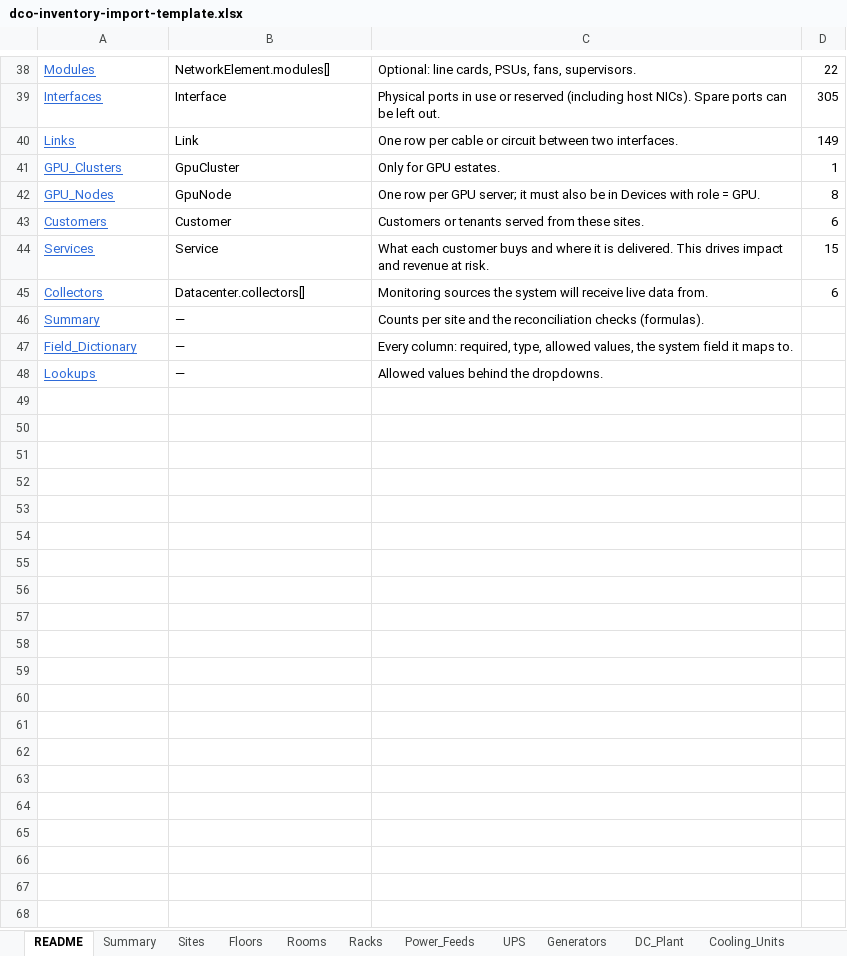
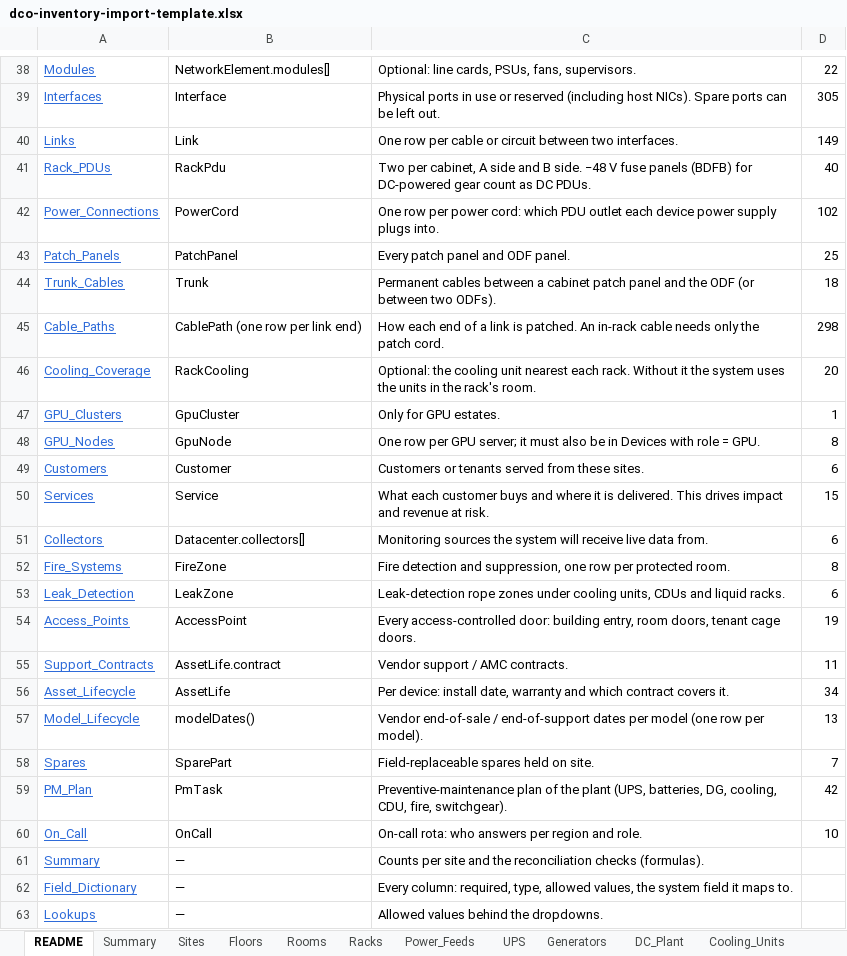
Before and after one commit to jayesh-vision/Datacenter-Ideation, an Excel workbook: app/public/downloads/dco-inventory-import-template.xlsx, sheet README, drawn as a sheet; only a part is shown, gaps mark what is left out; values as stored, in another font and other column widths than the file's, no borders; the diff names each change by its address in the sheet, - before the commit and + after, or states it on an @@ line.

```diff
--- a/app/public/downloads/dco-inventory-import-template.xlsx (sheet README)
+++ b/app/public/downloads/dco-inventory-import-template.xlsx (sheet README)
+row 41: Rack_PDUs | RackPdu | Two per cabinet, A side and B side. −48 V fuse panels (BDFB) for DC-powered gear count as DC PDUs. | 40
+row 42: Power_Connections | PowerCord | One row per power cord: which PDU outlet each device power supply plugs into. | 102
+row 43: Patch_Panels | PatchPanel | Every patch panel and ODF panel. | 25
+row 44: Trunk_Cables | Trunk | Permanent cables between a cabinet patch panel and the ODF (or between two ODFs). | 18
+row 45: Cable_Paths | CablePath (one row per link end) | How each end of a link is patched. An in-rack cable needs only the patch cord. | 298
+row 46: Cooling_Coverage | RackCooling | Optional: the cooling unit nearest each rack. Without it the system uses the units in the rack's room. | 20
+row 52: Fire_Systems | FireZone | Fire detection and suppression, one row per protected room. | 8
+row 53: Leak_Detection | LeakZone | Leak-detection rope zones under cooling units, CDUs and liquid racks. | 6
+row 54: Access_Points | AccessPoint | Every access-controlled door: building entry, room doors, tenant cage doors. | 19
+row 55: Support_Contracts | AssetLife.contract | Vendor support / AMC contracts. | 11
+row 56: Asset_Lifecycle | AssetLife | Per device: install date, warranty and which contract covers it. | 34
+row 57: Model_Lifecycle | modelDates() | Vendor end-of-sale / end-of-support dates per model (one row per model). | 13
+row 58: Spares | SparePart | Field-replaceable spares held on site. | 7
+row 59: PM_Plan | PmTask | Preventive-maintenance plan of the plant (UPS, batteries, DG, cooling, CDU, fire, switchgear). | 42
+row 60: On_Call | OnCall | On-call rota: who answers per region and role. | 10
```
Also changed, not shown: sheet Field_Dictionary, sheet Lookups, sheet Summary, other sheet tabs, docs/dco-inventory-import-template.xlsx, 53 other files.
